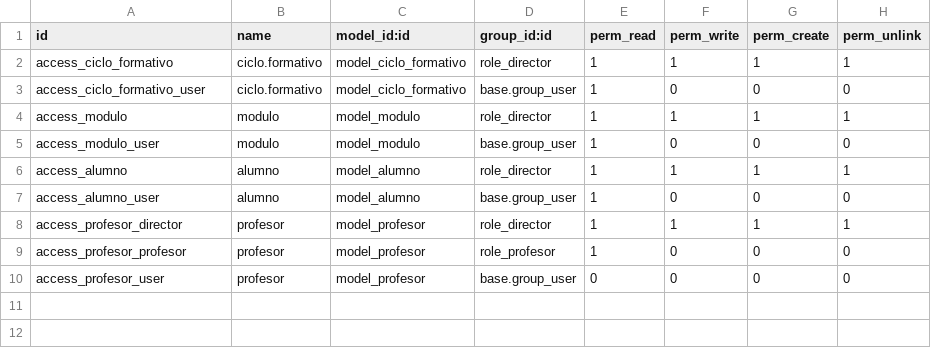
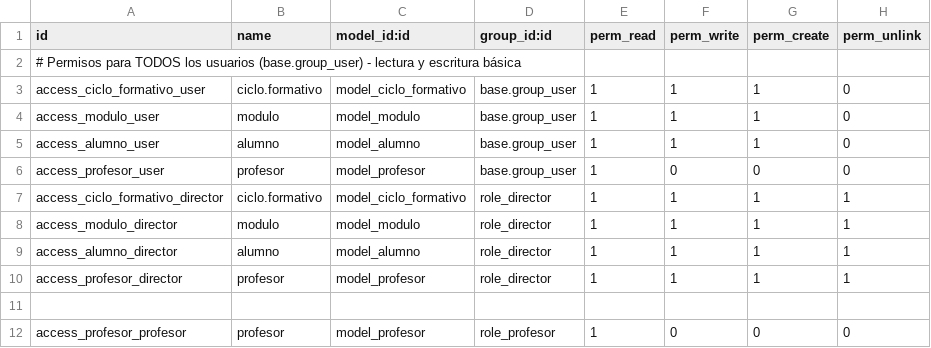
Before and after one commit to urmom999999/Practica4, a CSV file: odooTest4/addons/EJ04-CiclosFormativos/security/ir.model.access.csv, drawn as a sheet.

```diff
--- a/odooTest4/addons/EJ04-CiclosFormativos/security/ir.model.access.csv
+++ b/odooTest4/addons/EJ04-CiclosFormativos/security/ir.model.access.csv
@@ -1,10 +1,12 @@
 id,name,model_id:id,group_id:id,perm_read,perm_write,perm_create,perm_unlink
-access_ciclo_formativo,ciclo.formativo,model_ciclo_formativo,role_director,1,1,1,1
-access_ciclo_formativo_user,ciclo.formativo,model_ciclo_formativo,base.group_user,1,0,0,0
-access_modulo,modulo,model_modulo,role_director,1,1,1,1
-access_modulo_user,modulo,model_modulo,base.group_user,1,0,0,0
-access_alumno,alumno,model_alumno,role_director,1,1,1,1
-access_alumno_user,alumno,model_alumno,base.group_user,1,0,0,0
+# Permisos para TODOS los usuarios (base.group_user) - lectura y escritura básica
+access_ciclo_formativo_user,ciclo.formativo,model_ciclo_formativo,base.group_user,1,1,1,0
+access_modulo_user,modulo,model_modulo,base.group_user,1,1,1,0
+access_alumno_user,alumno,model_alumno,base.group_user,1,1,1,0
+access_profesor_user,profesor,model_profesor,base.group_user,1,0,0,0
+access_ciclo_formativo_director,ciclo.formativo,model_ciclo_formativo,role_director,1,1,1,1
+access_modulo_director,modulo,model_modulo,role_director,1,1,1,1
+access_alumno_director,alumno,model_alumno,role_director,1,1,1,1
 access_profesor_director,profesor,model_profesor,role_director,1,1,1,1
+
 access_profesor_profesor,profesor,model_profesor,role_profesor,1,0,0,0
-access_profesor_user,profesor,model_profesor,base.group_user,0,0,0,0
```
Also changed, not shown: odooTest4/addons/EJ03-ComicsSimple/security/ir.model.access.csv, 22 other files.
